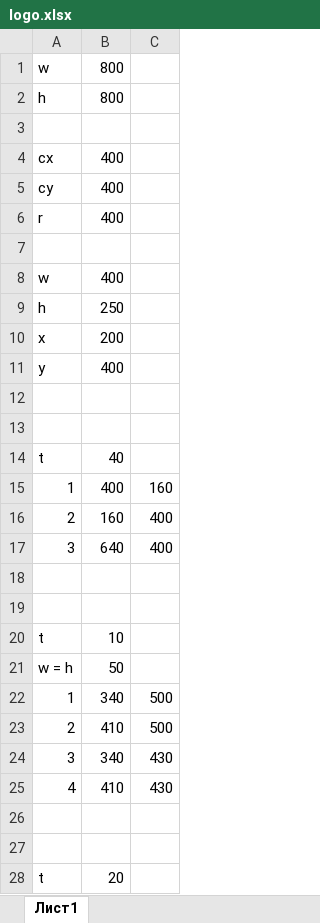
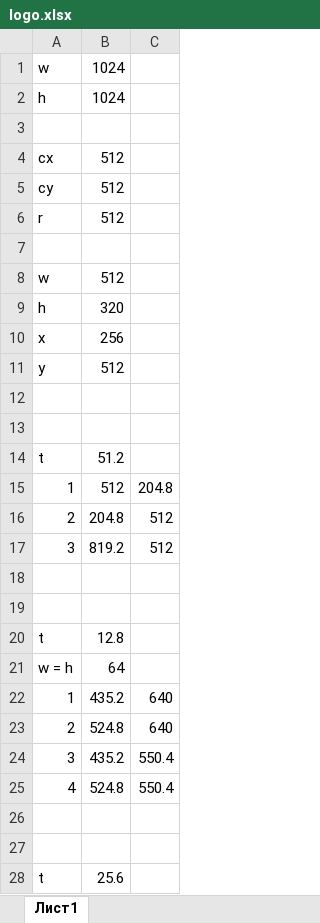
Before and after one commit to isazhan/korshiles, an Excel workbook: static/img/logo.xlsx, sheet Лист1, drawn as a sheet; only a part is shown; values as stored, in another font and other column widths than the file's, no borders; the diff covers the shown part only; the diff names each change by its address in the sheet, - before the commit and + after, or states it on an @@ line.

```diff
--- a/static/img/logo.xlsx (sheet Лист1)
+++ b/static/img/logo.xlsx (sheet Лист1)
-B1:B2: 800
+B1:B2: 1024
-B4:B6: 400
+B4:B6: 512
-B8: 400
+B8: 512
-B9: 250
+B9: 320
-B10: 200
+B10: 256
-B11: 400
+B11: 512
-B14: 40
+B14: 51.2
-B15: 400
+B15: 512
-C15: 160
+C15: 204.8
-B16: 160
+B16: 204.8
-C16:C17: 400
+C16:C17: 512
-B17: 640
+B17: 819.2
-B20: 10
+B20: 12.8
-B21: 50
+B21: 64
-B22: 340
+B22: 435.2
-C22:C23: 500
+C22:C23: 640
-B23: 410
+B23: 524.8
-B24: 340
+B24: 435.2
-C24:C25: 430
+C24:C25: 550.4
-B25: 410
+B25: 524.8
-B28: 20
+B28: 25.6
```
Also changed, not shown: 8 edited cells elsewhere in this sheet, 2 other files.
